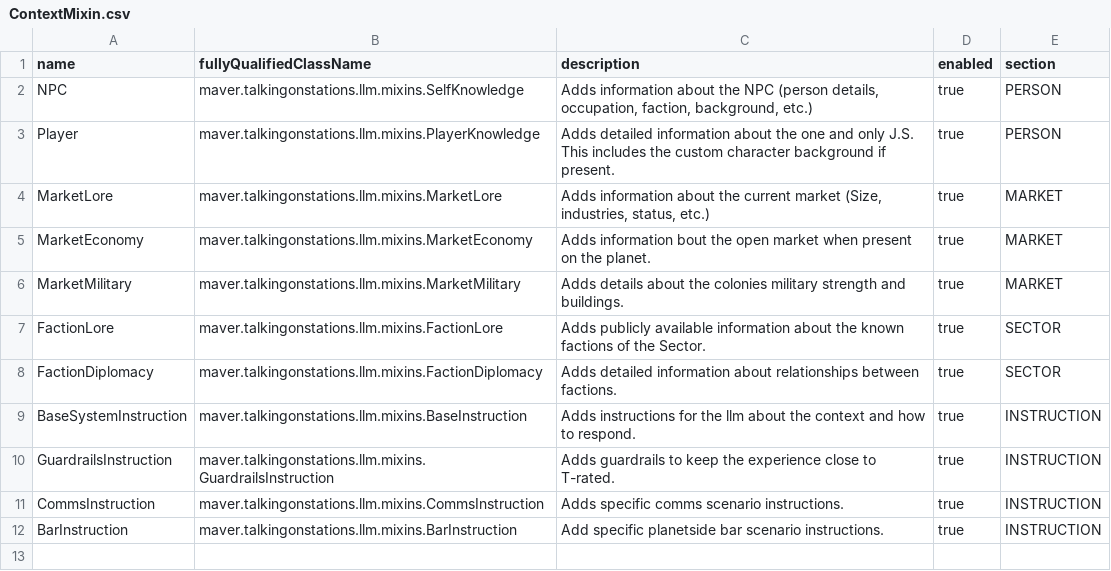
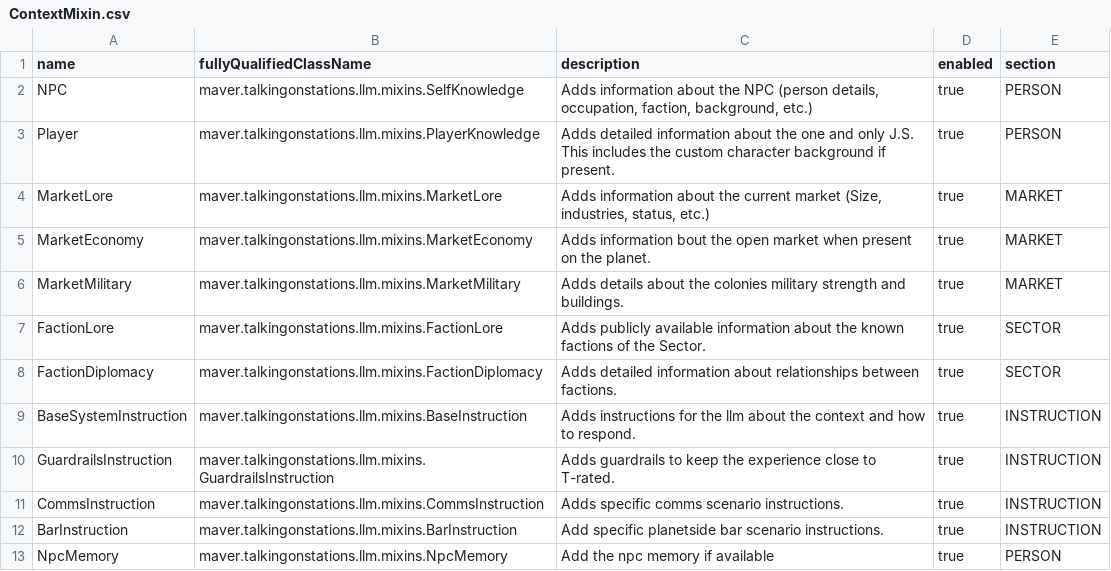
Before and after one commit to artisticMink/talkingonstations, a CSV file: src/main/modfiles/data/config/tos/ContextMixin.csv, drawn as a sheet; the diff names each change by its address in the sheet, - before the commit and + after, or states it on an @@ line.

Commit message:
Add persistent npc memory

```diff
--- a/src/main/modfiles/data/config/tos/ContextMixin.csv
+++ b/src/main/modfiles/data/config/tos/ContextMixin.csv
+row 13: NpcMemory | maver.talkingonstations.llm.mixins.NpcMemory | Add the npc memory if available | true | PERSON
```
Also changed, not shown: 9 other files.
